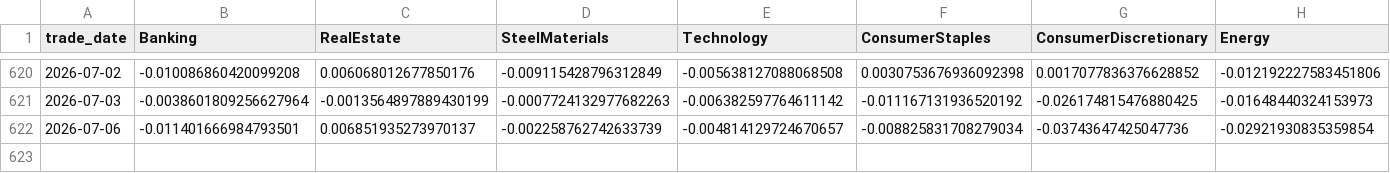
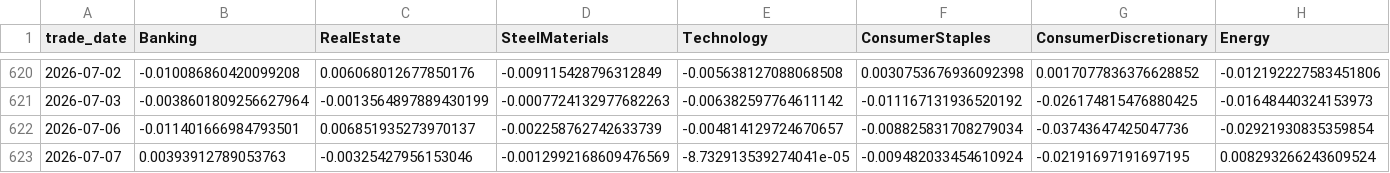
Before and after one commit to doanminhhieu14052005-sketch/News-driven-stock, a CSV file: VNStock/data/processed/daily_sector_price_wide.csv, drawn as a sheet; only a part is shown, gaps mark what is left out; rows hold the shown columns only; the diff names each change by its address in the sheet, - before the commit and + after, or states it on an @@ line.

```diff
--- a/VNStock/data/processed/daily_sector_price_wide.csv
+++ b/VNStock/data/processed/daily_sector_price_wide.csv
+row 623: 2026-07-07 | 0.00393912789053763 | -0.00325427956153046 | -0.0012992168609476569 | -8.732913539274041e-05 | -0.009482033454610924 | -0.02191697191697195 | 0.008293266243609524
```
Also changed, not shown: VNStock/data/processed/daily_sector_price_long.csv, data/processed/daily_sector_sentiment_long.csv, 16 other files.
